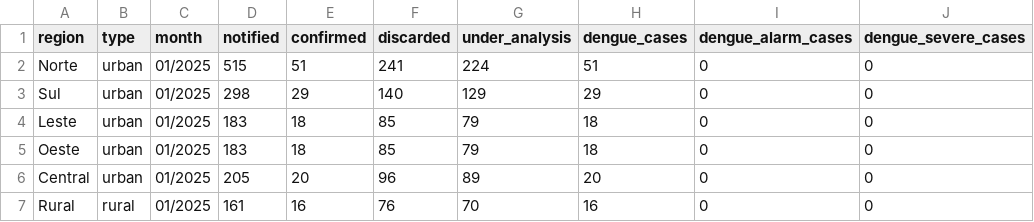
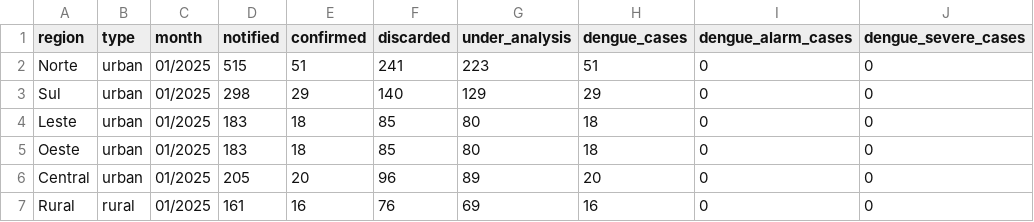
Before and after one commit to guilhermegouve4/sentinela-londrina, a CSV file: data/processed/2025-01.csv, drawn as a sheet; only a part is shown; the diff names each change by its address in the sheet, - before the commit and + after, or states it on an @@ line.

```diff
--- a/data/processed/2025-01.csv
+++ b/data/processed/2025-01.csv
-G2 (under_analysis): 224
+G2 (under_analysis): 223
-G4:G5 (under_analysis): 79
+G4:G5 (under_analysis): 80
-G7 (under_analysis): 70
+G7 (under_analysis): 69
```
Also changed, not shown: data/processed/2025-02.csv, data/processed/2025-03.csv, 22 other files.
